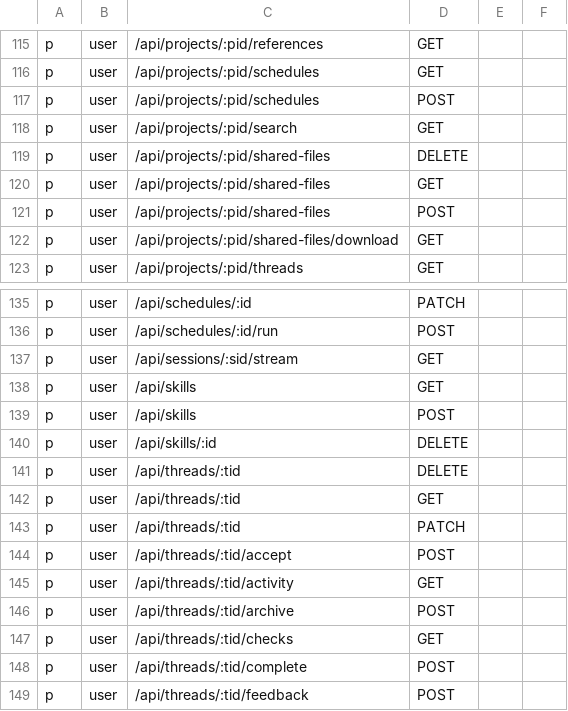
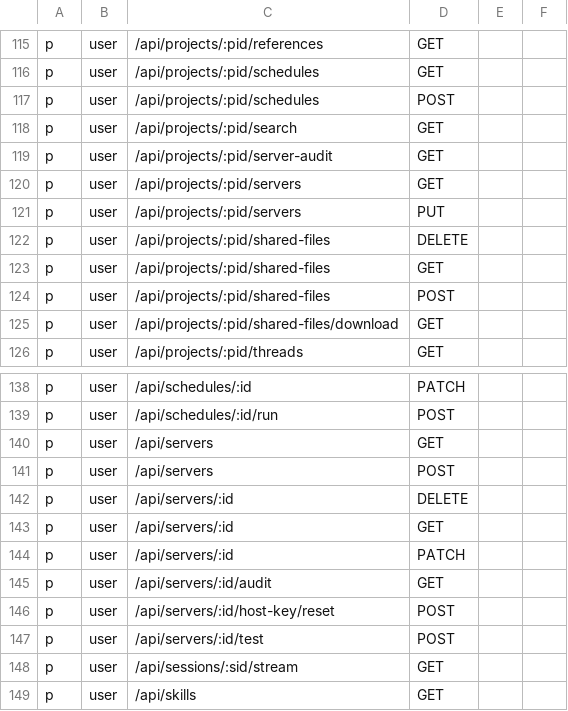
Before and after one commit to touwaeriol/agent-teams, a CSV file: server/internal/httpapi/authz/policy.csv, drawn as a sheet; only a part is shown, gaps mark what is left out; the shorter side is filled out with more unchanged rows.

```diff
--- a/server/internal/httpapi/authz/policy.csv
+++ b/server/internal/httpapi/authz/policy.csv
@@ -118,2 +118,5 @@ p, user, /api/projects/:pid/schedules, POST
 p, user, /api/projects/:pid/search, GET
+p, user, /api/projects/:pid/server-audit, GET
+p, user, /api/projects/:pid/servers, GET
+p, user, /api/projects/:pid/servers, PUT
 p, user, /api/projects/:pid/shared-files, DELETE
@@ -136,2 +139,10 @@ p, user, /api/schedules/:id, PATCH
 p, user, /api/schedules/:id/run, POST
+p, user, /api/servers, GET
+p, user, /api/servers, POST
+p, user, /api/servers/:id, DELETE
+p, user, /api/servers/:id, GET
+p, user, /api/servers/:id, PATCH
+p, user, /api/servers/:id/audit, GET
+p, user, /api/servers/:id/host-key/reset, POST
+p, user, /api/servers/:id/test, POST
 p, user, /api/sessions/:sid/stream, GET
```
Also changed, not shown: 5 other files.
